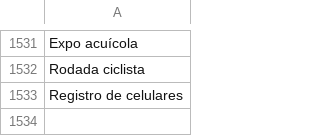
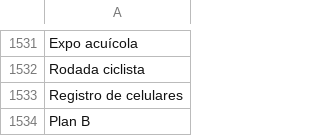
Before and after one commit to thelonious9/captura-portadas, a CSV file: Tema.csv, drawn as a sheet; only a part is shown, gaps mark what is left out; the diff names each change by its address in the sheet, - before the commit and + after, or states it on an @@ line.

Commit message:
Actualización

```diff
--- a/Tema.csv
+++ b/Tema.csv
+row 1534: Plan B
```
